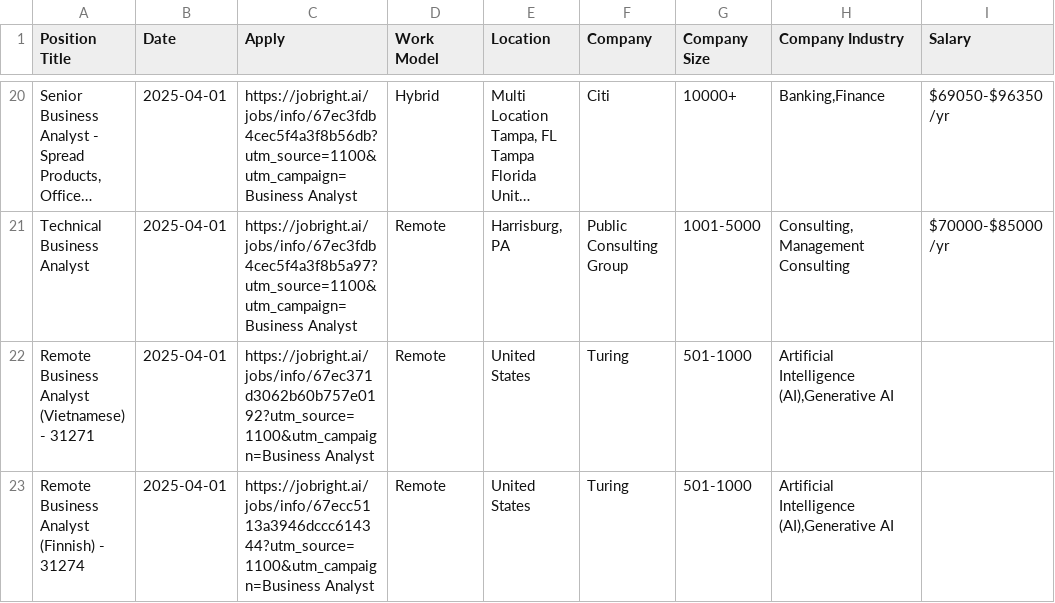
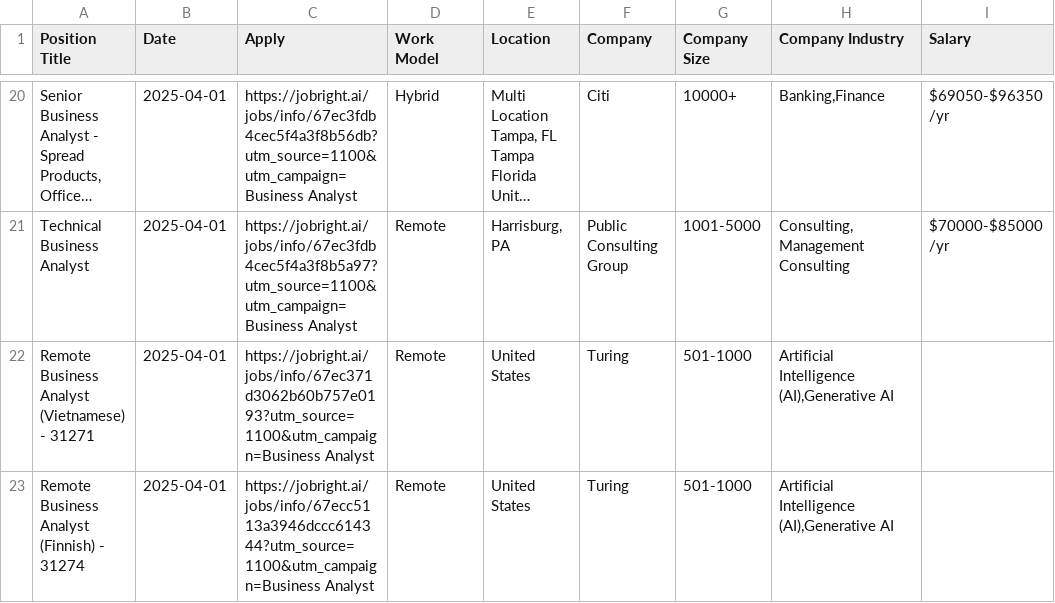
Before and after one commit to Pradeepsingh61/job_DE1, a CSV file: Business_Analyst_full.csv, drawn as a sheet; only a part is shown, gaps mark what is left out; long unchanged cells end in …; the diff covers the shown part only; the diff names each change by its address in the sheet, - before the commit and + after, or states it on an @@ line.

```diff
--- a/Business_Analyst_full.csv
+++ b/Business_Analyst_full.csv
-C22 (Apply): https://jobright.ai/jobs/info/67ec371d3062b60b757e0192?utm_source=1100&utm_campaign=Business Analyst
+C22 (Apply): https://jobright.ai/jobs/info/67ec371d3062b60b757e0193?utm_source=1100&utm_campaign=Business Analyst
```
Also changed, not shown: 2 added rows, 6 removed rows and 2 edited cells elsewhere in this file, Accounting_and_Finance_full.csv, Consulting_full.csv, 14 other files.
